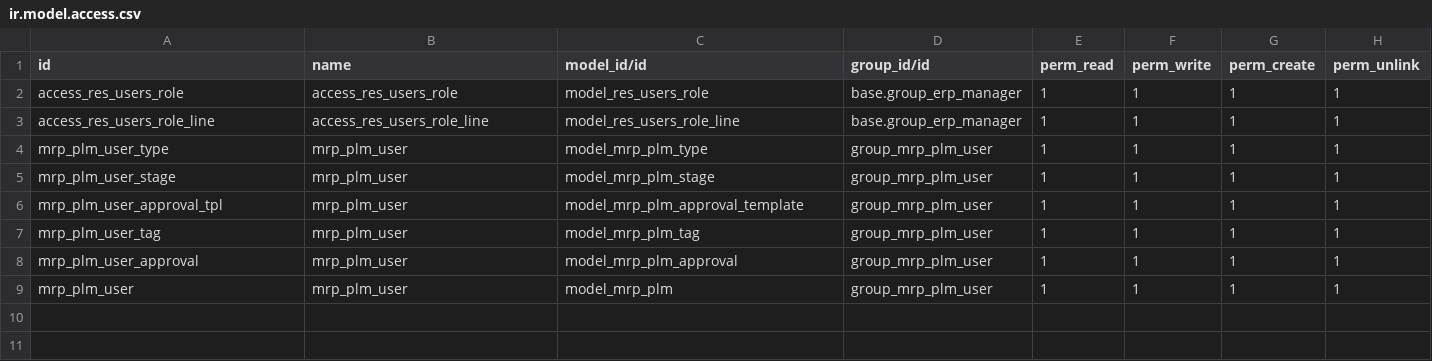
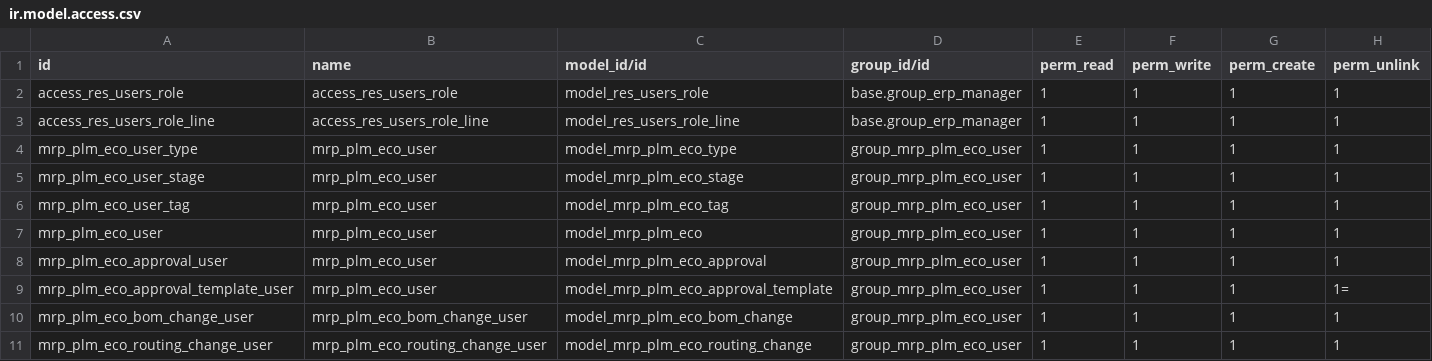
Before and after one commit to jcambert/weOdooErpPlm, a CSV file: security/ir.model.access.csv, drawn as a sheet.

```diff
--- a/security/ir.model.access.csv
+++ b/security/ir.model.access.csv
@@ -3,7 +3,9 @@ access_res_users_role,access_res_users_role,model_res_users_role,"base.group_erp
 access_res_users_role_line,access_res_users_role_line,model_res_users_role_line,"base.group_erp_manager",1,1,1,1
-mrp_plm_user_type,mrp_plm_user,model_mrp_plm_type,group_mrp_plm_user,1,1,1,1
-mrp_plm_user_stage,mrp_plm_user,model_mrp_plm_stage,group_mrp_plm_user,1,1,1,1
-mrp_plm_user_approval_tpl,mrp_plm_user,model_mrp_plm_approval_template,group_mrp_plm_user,1,1,1,1
-mrp_plm_user_tag,mrp_plm_user,model_mrp_plm_tag,group_mrp_plm_user,1,1,1,1
-mrp_plm_user_approval,mrp_plm_user,model_mrp_plm_approval,group_mrp_plm_user,1,1,1,1
-mrp_plm_user,mrp_plm_user,model_mrp_plm,group_mrp_plm_user,1,1,1,1
+mrp_plm_eco_user_type,mrp_plm_eco_user,model_mrp_plm_eco_type,group_mrp_plm_eco_user,1,1,1,1
+mrp_plm_eco_user_stage,mrp_plm_eco_user,model_mrp_plm_eco_stage,group_mrp_plm_eco_user,1,1,1,1
+mrp_plm_eco_user_tag,mrp_plm_eco_user,model_mrp_plm_eco_tag,group_mrp_plm_eco_user,1,1,1,1
+mrp_plm_eco_user,mrp_plm_eco_user,model_mrp_plm_eco,group_mrp_plm_eco_user,1,1,1,1
+mrp_plm_eco_approval_user,mrp_plm_eco_user,model_mrp_plm_eco_approval,group_mrp_plm_eco_user,1,1,1,1
+mrp_plm_eco_approval_template_user,mrp_plm_eco_user,model_mrp_plm_eco_approval_template,group_mrp_plm_eco_user,1,1,1,1=
+mrp_plm_eco_bom_change_user,mrp_plm_eco_bom_change_user,model_mrp_plm_eco_bom_change,group_mrp_plm_eco_user,1,1,1,1
+mrp_plm_eco_routing_change_user,mrp_plm_eco_routing_change_user,model_mrp_plm_eco_routing_change,group_mrp_plm_eco_user,1,1,1,1
```
Also changed, not shown: 26 other files.
